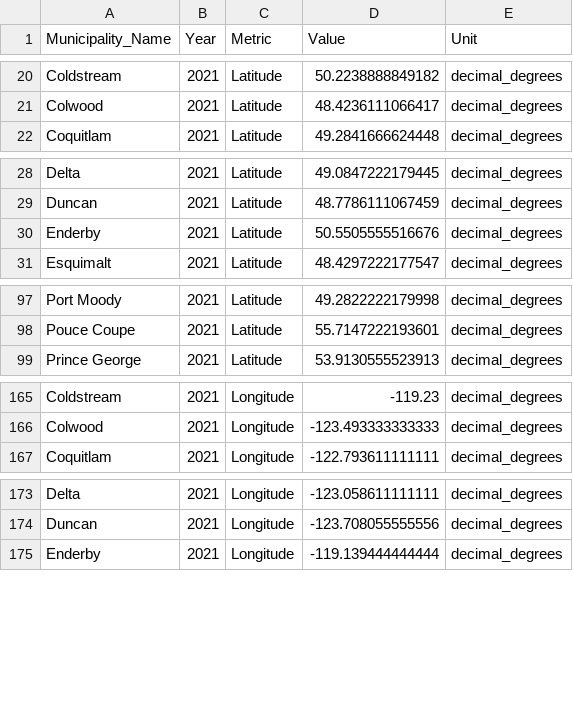
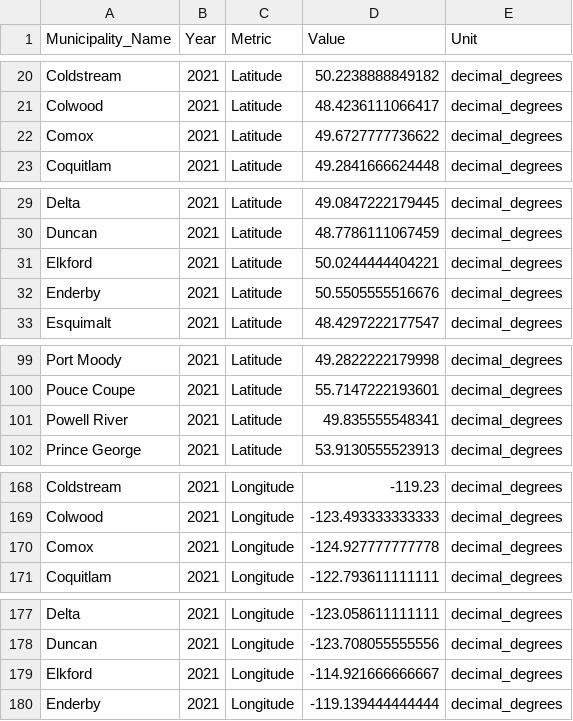
Before and after one commit to AloysioCamposDaPaz/ClusteringForTargetingPolicies, a CSV file: data/processed/gazeteer_final_tidy.csv, drawn as a sheet; only a part is shown, gaps mark what is left out; the diff covers the shown part only.

```diff
--- a/data/processed/gazeteer_final_tidy.csv
+++ b/data/processed/gazeteer_final_tidy.csv
@@ -21,2 +21,3 @@ Coldstream,2021,Latitude,50.2238888849182,decimal_degrees
 Colwood,2021,Latitude,48.4236111066417,decimal_degrees
+Comox,2021,Latitude,49.6727777736622,decimal_degrees
 Coquitlam,2021,Latitude,49.2841666624448,decimal_degrees
@@ -29,2 +30,3 @@ Delta,2021,Latitude,49.0847222179445,decimal_degrees
 Duncan,2021,Latitude,48.7786111067459,decimal_degrees
+Elkford,2021,Latitude,50.0244444404221,decimal_degrees
 Enderby,2021,Latitude,50.5505555516676,decimal_degrees
@@ -98,2 +100,3 @@ Port Moody,2021,Latitude,49.2822222179998,decimal_degrees
 Pouce Coupe,2021,Latitude,55.7147222193601,decimal_degrees
+Powell River,2021,Latitude,49.835555548341,decimal_degrees
 Prince George,2021,Latitude,53.9130555523913,decimal_degrees
@@ -166,2 +169,3 @@ Coldstream,2021,Longitude,-119.23,decimal_degrees
 Colwood,2021,Longitude,-123.493333333333,decimal_degrees
+Comox,2021,Longitude,-124.927777777778,decimal_degrees
 Coquitlam,2021,Longitude,-122.793611111111,decimal_degrees
@@ -174,2 +178,3 @@ Delta,2021,Longitude,-123.058611111111,decimal_degrees
 Duncan,2021,Longitude,-123.708055555556,decimal_degrees
+Elkford,2021,Longitude,-114.921666666667,decimal_degrees
 Enderby,2021,Longitude,-119.139444444444,decimal_degrees
```
Also changed, not shown: 1 added row elsewhere in this file, data/processed/matched_cwb_2006.csv, data/processed/matched_cwb_2011.csv, 22 other files.
